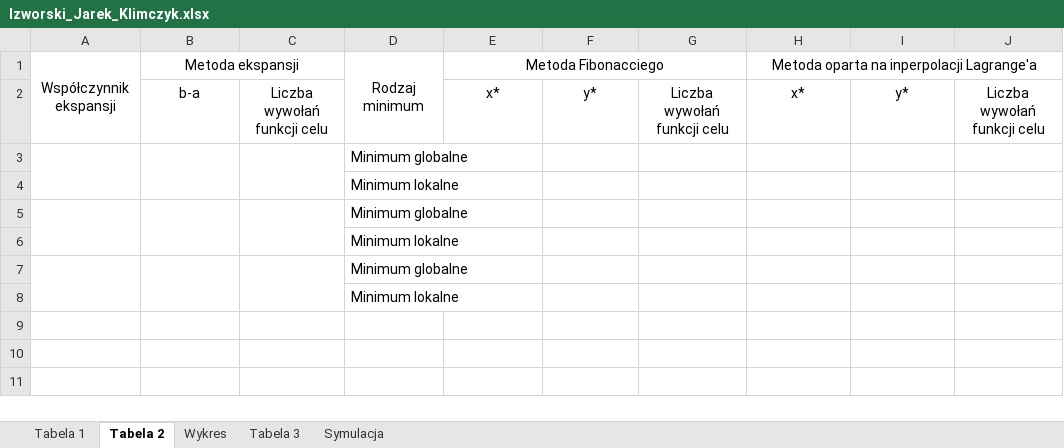
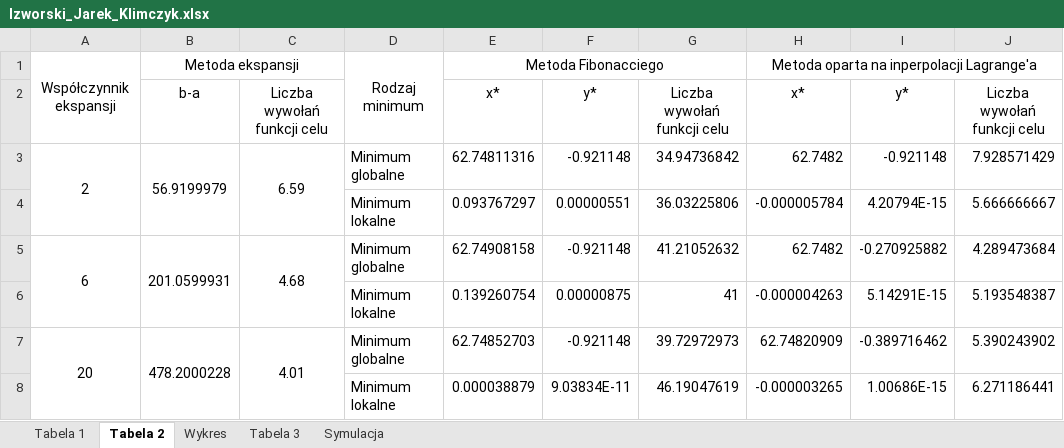
Before and after one commit to KrzysiekJa/Optimalizations-labs-2020, an Excel workbook: OptimalizationLabs1/Izworski_Jarek_Klimczyk.xlsx, sheet Tabela 2, drawn as a sheet; values as stored, in another font and other column widths than the file's, no borders; removed rows and columns are numbered as before the commit, all else as after; the diff names each change by its address in the sheet, - before the commit and + after, or states it on an @@ line.

```diff
--- a/OptimalizationLabs1/Izworski_Jarek_Klimczyk.xlsx (sheet Tabela 2)
+++ b/OptimalizationLabs1/Izworski_Jarek_Klimczyk.xlsx (sheet Tabela 2)
-row 3:  |  |  | Minimum globalne
-row 4:  |  |  | Minimum lokalne
-row 5:  |  |  | Minimum globalne
-row 6:  |  |  | Minimum lokalne
-row 7:  |  |  | Minimum globalne
-row 8:  |  |  | Minimum lokalne
+row 3: 2 | 56.9199979 | 6.59 | Minimum globalne | 62.74811316 | -0.921148 | 34.94736842 | 62.7482 | -0.921148 | 7.928571429
+row 4:  |  |  | Minimum lokalne | 0.093767297 | 0.00000551 | 36.03225806 | -0.000005784 | 4.20794E-15 | 5.666666667
+row 5: 6 | 201.0599931 | 4.68 | Minimum globalne | 62.74908158 | -0.921148 | 41.21052632 | 62.7482 | -0.270925882 | 4.289473684
+row 6:  |  |  | Minimum lokalne | 0.139260754 | 0.00000875 | 41 | -0.000004263 | 5.14291E-15 | 5.193548387
+row 7: 20 | 478.2000228 | 4.01 | Minimum globalne | 62.74852703 | -0.921148 | 39.72972973 | 62.74820909 | -0.389716462 | 5.390243902
+row 8:  |  |  | Minimum lokalne | 0.000038879 | 9.03834E-11 | 46.19047619 | -0.000003265 | 1.00686E-15 | 6.271186441
```
Also changed, not shown: sheet Tabela 1, sheet Wykres, charts or pictures, 3 other files.
